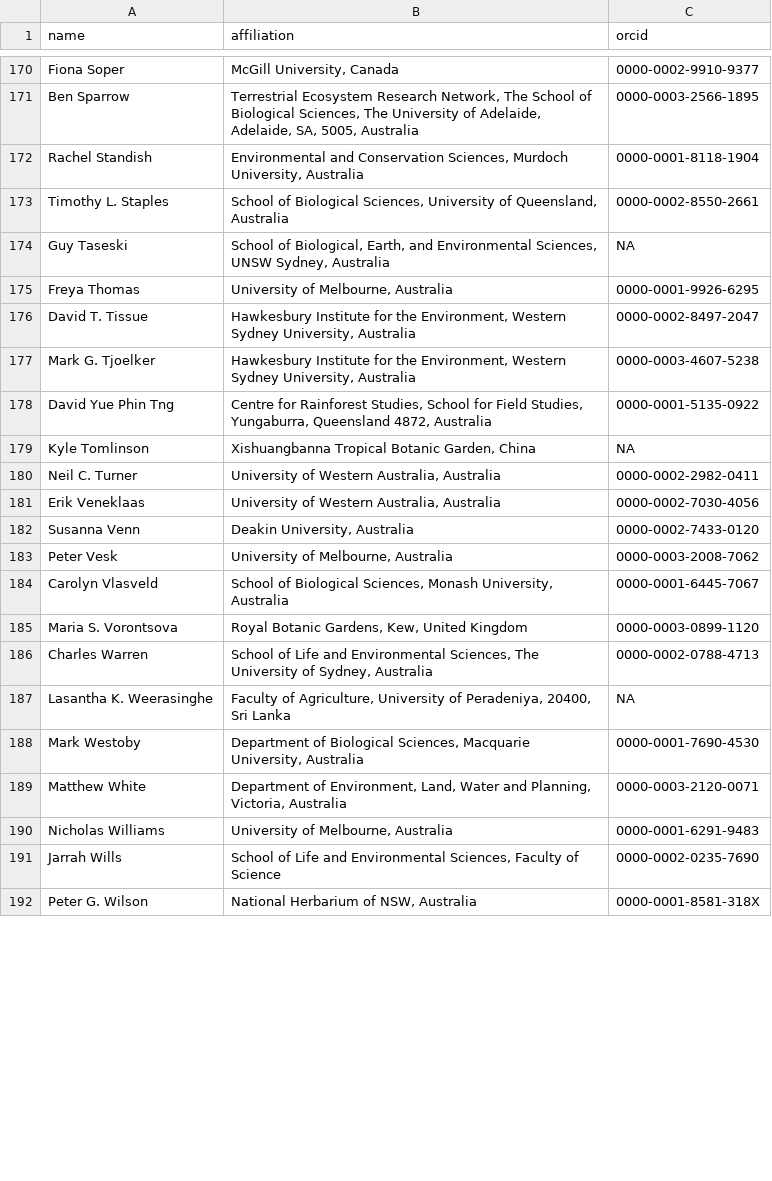
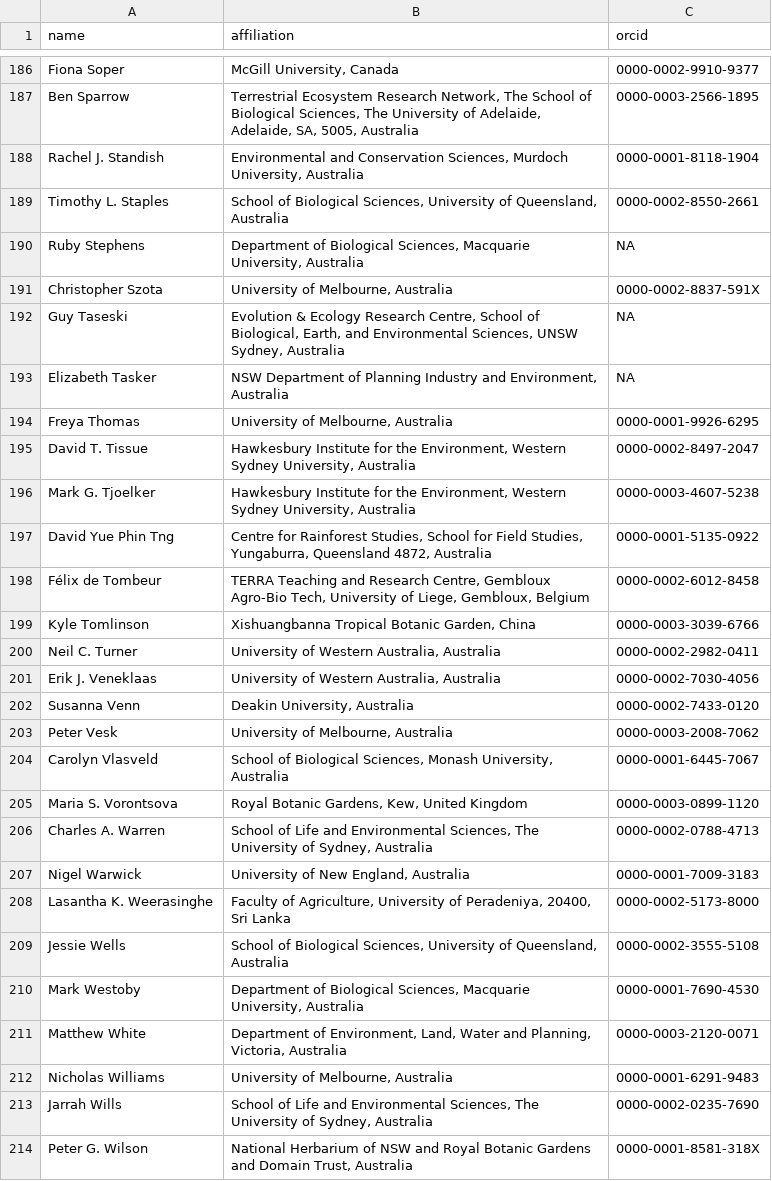
Before and after one commit to traitecoevo/austraits_ms, a CSV file: data/author_list.csv, drawn as a sheet; only a part is shown, gaps mark what is left out; the diff covers the shown part only.

```diff
--- a/data/author_list.csv
+++ b/data/author_list.csv
@@ -172,5 +187,8 @@ Fiona Soper,"McGill University, Canada",0000-0002-9910-9377
 Ben Sparrow,"Terrestrial Ecosystem Research Network, The School of Biological Sciences, The University of Adelaide, Adelaide, SA, 5005, Australia",0000-0003-2566-1895
-Rachel Standish,"Environmental and Conservation Sciences, Murdoch University, Australia",0000-0001-8118-1904
+Rachel J. Standish,"Environmental and Conservation Sciences, Murdoch University, Australia",0000-0001-8118-1904
 Timothy L. Staples,"School of Biological Sciences, University of Queensland, Australia",0000-0002-8550-2661
-Guy Taseski,"School of Biological, Earth, and Environmental Sciences, UNSW Sydney, Australia",NA
+Ruby Stephens,"Department of Biological Sciences, Macquarie University, Australia",NA
+Christopher Szota,"University of Melbourne, Australia",0000-0002-8837-591X
+Guy Taseski,"Evolution & Ecology Research Centre, School of Biological, Earth, and Environmental Sciences, UNSW Sydney, Australia",NA
+Elizabeth Tasker,"NSW Department of Planning Industry and Environment, Australia",NA
 Freya Thomas,"University of Melbourne, Australia",0000-0001-9926-6295
@@ -179,5 +197,6 @@ Mark G. Tjoelker,"Hawkesbury Institute for the Environment, Western Sydney Unive
 David Yue Phin Tng,"Centre for Rainforest Studies, School for Field Studies, Yungaburra, Queensland 4872, Australia",0000-0001-5135-0922
-Kyle Tomlinson,"Xishuangbanna Tropical Botanic Garden, China",NA
+Félix de Tombeur,"TERRA Teaching and Research Centre, Gembloux Agro-Bio Tech, University of Liege, Gembloux, Belgium",0000-0002-6012-8458
+Kyle Tomlinson,"Xishuangbanna Tropical Botanic Garden, China",0000-0003-3039-6766
 Neil C. Turner,"University of Western Australia, Australia",0000-0002-2982-0411
-Erik Veneklaas,"University of Western Australia, Australia",0000-0002-7030-4056
+Erik J. Veneklaas,"University of Western Australia, Australia",0000-0002-7030-4056
 Susanna Venn,"Deakin University, Australia",0000-0002-7433-0120
@@ -186,4 +205,6 @@ Carolyn Vlasveld,"School of Biological Sciences, Monash University, Australia",0
 Maria S. Vorontsova,"Royal Botanic Gardens, Kew, United Kingdom",0000-0003-0899-1120
-Charles Warren,"School of Life and Environmental Sciences, The University of Sydney, Australia",0000-0002-0788-4713
-Lasantha K. Weerasinghe,"Faculty of Agriculture, University of Peradeniya, 20400, Sri Lanka",NA
+Charles A. Warren,"School of Life and Environmental Sciences, The University of Sydney, Australia",0000-0002-0788-4713
+Nigel Warwick,"University of New England, Australia",0000-0001-7009-3183
+Lasantha K. Weerasinghe,"Faculty of Agriculture, University of Peradeniya, 20400, Sri Lanka",0000-0002-5173-8000
+Jessie Wells,"School of Biological Sciences, University of Queensland, Australia",0000-0002-3555-5108
 Mark Westoby,"Department of Biological Sciences, Macquarie University, Australia",0000-0001-7690-4530
@@ -191,3 +212,3 @@ Matthew White,"Department of Environment, Land, Water and Planning, Victoria, Au
 Nicholas Williams,"University of Melbourne, Australia",0000-0001-6291-9483
-Jarrah Wills,"School of Life and Environmental Sciences, Faculty of Science",0000-0002-0235-7690
-Peter G. Wilson,"National Herbarium of NSW, Australia",0000-0001-8581-318X
+Jarrah Wills,"School of Life and Environmental Sciences, The University of Sydney, Australia",0000-0002-0235-7690
+Peter G. Wilson,"National Herbarium of NSW and Royal Botanic Gardens and Domain Trust, Australia",0000-0001-8581-318X
```
Also changed, not shown: 19 added rows, 2 removed rows and 46 edited cells elsewhere in this file, data/acknowledge_list.csv, 12 other files.
